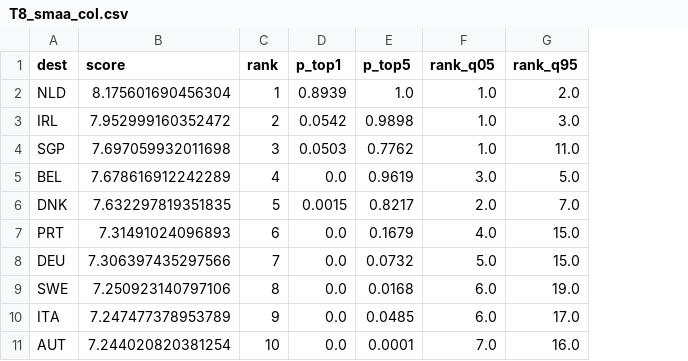
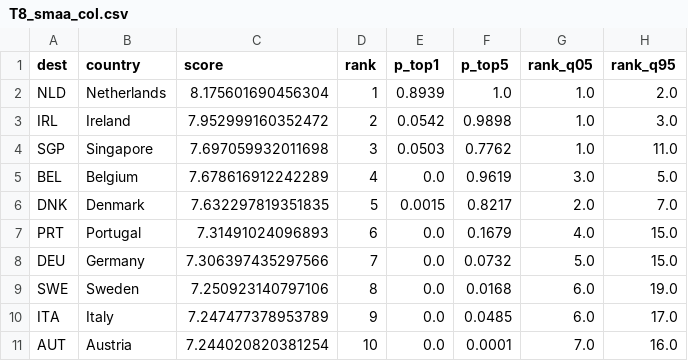
Before and after one commit to cesar-andress/ims-backtest, a CSV file: outputs/tables/T8_smaa_col.csv, drawn as a sheet; the diff names each change by its address in the sheet, - before the commit and + after, or states it on an @@ line.

```diff
--- a/outputs/tables/T8_smaa_col.csv
+++ b/outputs/tables/T8_smaa_col.csv
+column B (country), rows 2-11: Netherlands | Ireland | Singapore | Belgium | Denmark | Portugal | Germany | Sweden | Italy | Austria
```
Also changed, not shown: outputs/tables/T1_variables.csv, outputs/tables/T3_correlation.csv, 38 other files.
